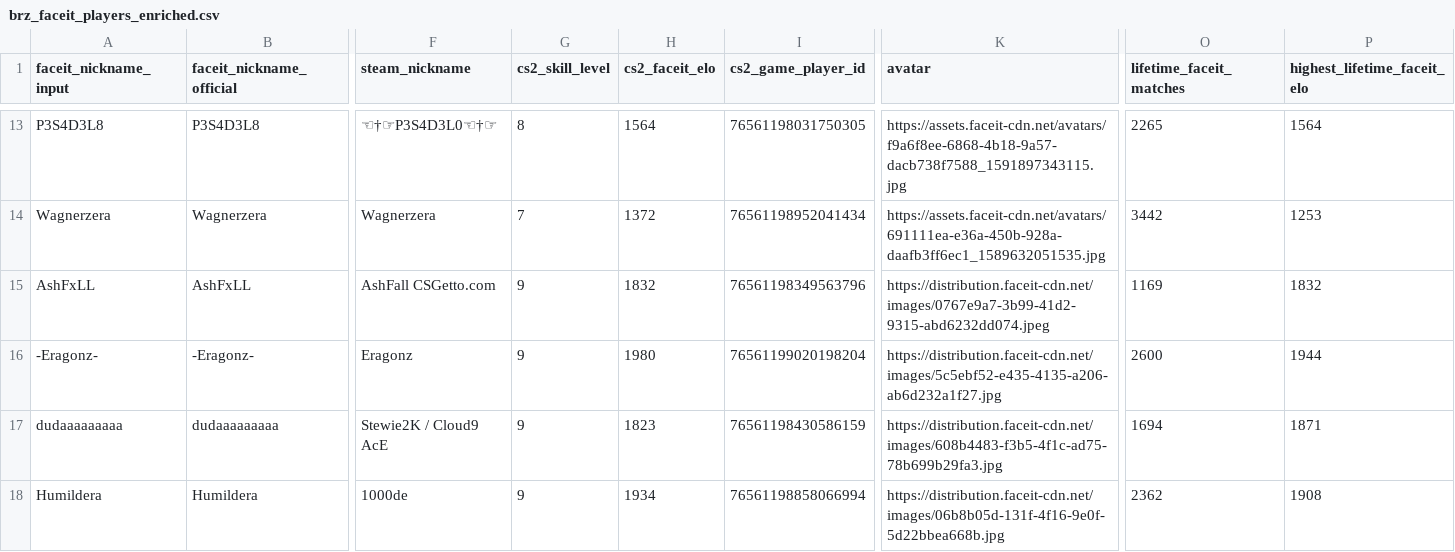
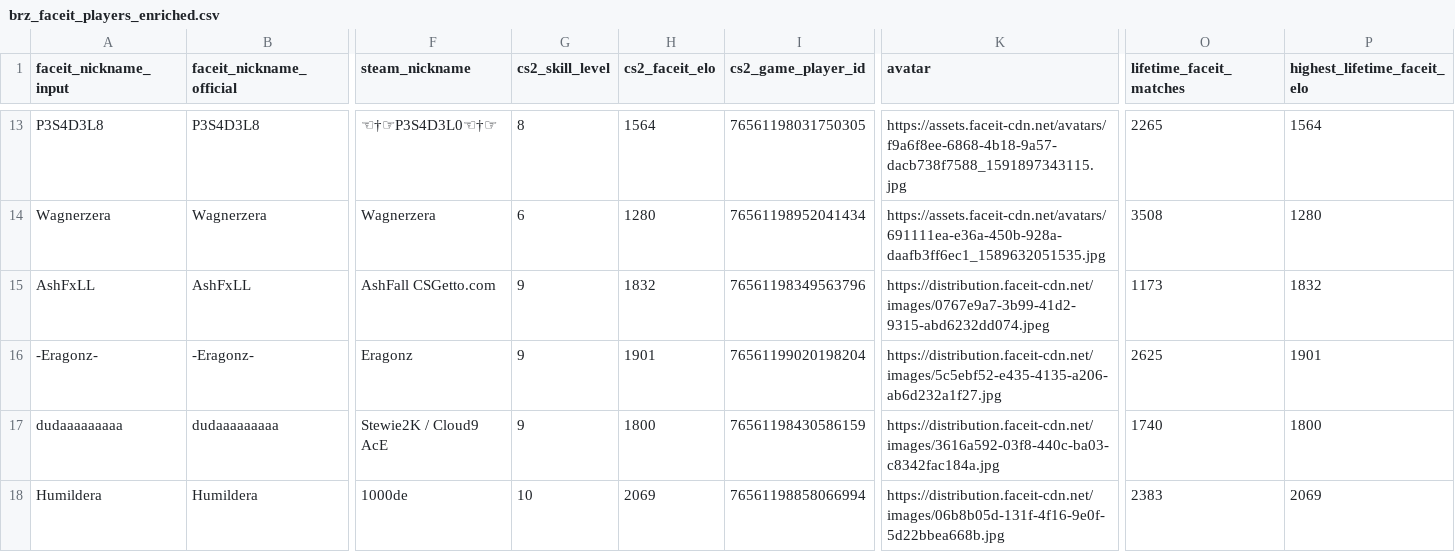
Before and after one commit to johnny-paixao/brz-cards, a CSV file: data/brz_faceit_players_enriched.csv, drawn as a sheet; only a part is shown, gaps mark what is left out; the diff covers the shown part only; the diff names each change by its address in the sheet, - before the commit and + after, or states it on an @@ line.

```diff
--- a/data/brz_faceit_players_enriched.csv
+++ b/data/brz_faceit_players_enriched.csv
-G14 (cs2_skill_level): 7
+G14 (cs2_skill_level): 6
-H14 (cs2_faceit_elo): 1372
+H14 (cs2_faceit_elo): 1280
-O14 (lifetime_faceit_matches): 3442
+O14 (lifetime_faceit_matches): 3508
-P14 (highest_lifetime_faceit_elo): 1253
+P14 (highest_lifetime_faceit_elo): 1280
-O15 (lifetime_faceit_matches): 1169
+O15 (lifetime_faceit_matches): 1173
-H16 (cs2_faceit_elo): 1980
+H16 (cs2_faceit_elo): 1901
-O16 (lifetime_faceit_matches): 2600
+O16 (lifetime_faceit_matches): 2625
-P16 (highest_lifetime_faceit_elo): 1944
+P16 (highest_lifetime_faceit_elo): 1901
-H17 (cs2_faceit_elo): 1823
+H17 (cs2_faceit_elo): 1800
-K17 (avatar): https://distribution.faceit-cdn.net/images/608b4483-f3b5-4f1c-ad75-78b699b29fa3.jpg
+K17 (avatar): https://distribution.faceit-cdn.net/images/3616a592-03f8-440c-ba03-c8342fac184a.jpg
-O17 (lifetime_faceit_matches): 1694
+O17 (lifetime_faceit_matches): 1740
-P17 (highest_lifetime_faceit_elo): 1871
+P17 (highest_lifetime_faceit_elo): 1800
-G18 (cs2_skill_level): 9
+G18 (cs2_skill_level): 10
-H18 (cs2_faceit_elo): 1934
+H18 (cs2_faceit_elo): 2069
-O18 (lifetime_faceit_matches): 2362
+O18 (lifetime_faceit_matches): 2383
-P18 (highest_lifetime_faceit_elo): 1908
+P18 (highest_lifetime_faceit_elo): 2069
```
Also changed, not shown: 92 edited cells elsewhere in this file, data/brz_card_scores_v2.csv.
